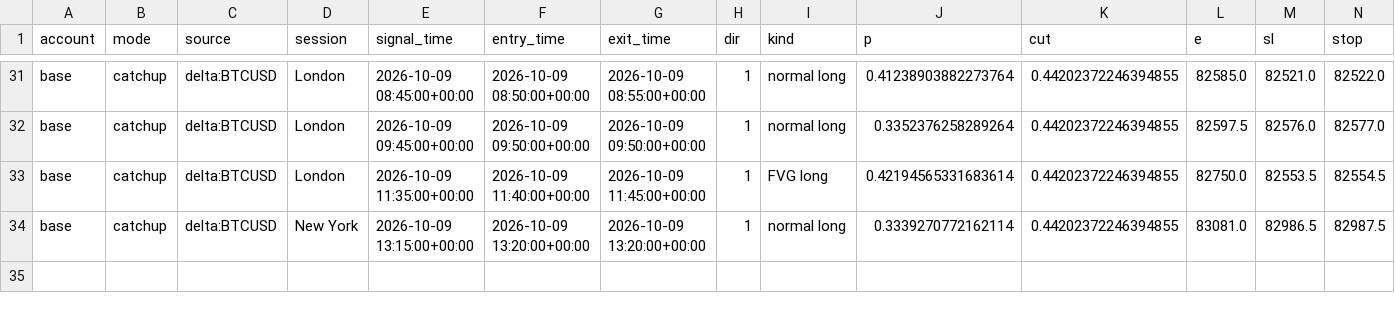
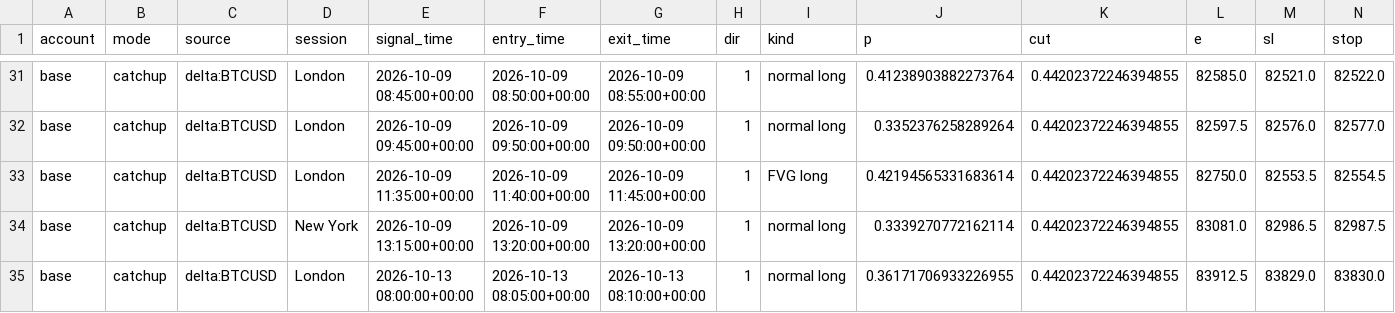
Before and after one commit to lcs2024016-arch/btcbot, a CSV file: state/trades.csv, drawn as a sheet; only a part is shown, gaps mark what is left out; rows hold the shown columns only; the diff names each change by its address in the sheet, - before the commit and + after, or states it on an @@ line.

```diff
--- a/state/trades.csv
+++ b/state/trades.csv
+row 35: base | catchup | delta:BTCUSD | London | 2026-10-13 08:00:00+00:00 | 2026-10-13 08:05:00+00:00 | 2026-10-13 08:10:00+00:00 | 1 | normal long | 0.36171706933226955 | 0.44202372246394855 | 83912.5 | 83829.0 | 83830.0
```
Also changed, not shown: state/signals.csv, 4 other files.
